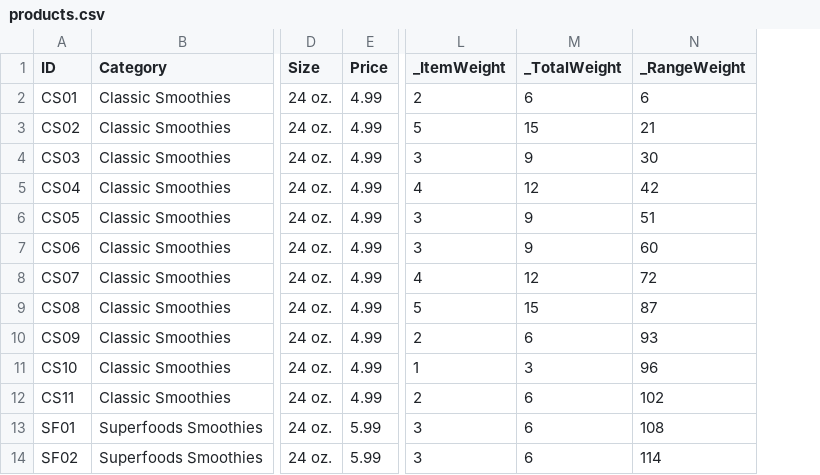
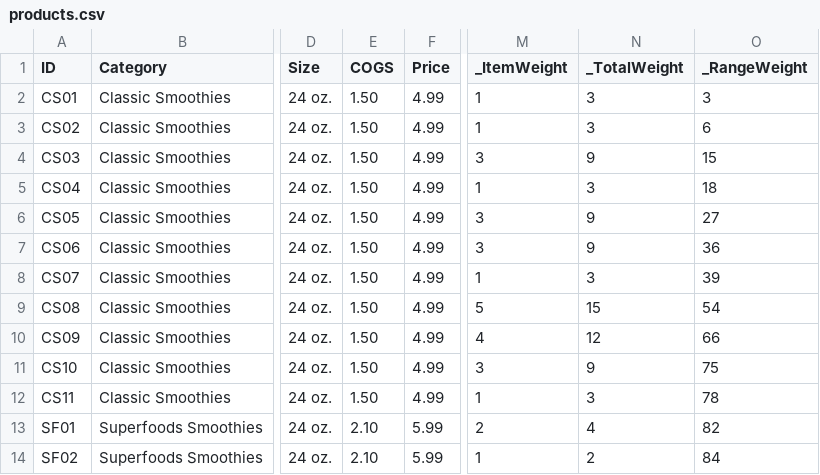
Before and after one commit to garystafford/streaming-sales-generator, a CSV file: products.csv, drawn as a sheet; only a part is shown, gaps mark what is left out; addresses are those after the commit; the diff covers the shown part only; the diff names each change by its address in the sheet, - before the commit and + after, or states it on an @@ line.

Commit message:
Add COGS to products

```diff
--- a/products.csv
+++ b/products.csv
+column E (COGS), rows 2-14: 1.50 | 1.50 | 1.50 | 1.50 | 1.50 | 1.50 | 1.50 | 1.50 | 1.50 | 1.50 | 1.50 | 2.10 | 2.10
-M2 (_ItemWeight): 2
+M2 (_ItemWeight): 1
-N2 (_TotalWeight): 6
+N2 (_TotalWeight): 3
-O2 (_RangeWeight): 6
+O2 (_RangeWeight): 3
-M3 (_ItemWeight): 5
+M3 (_ItemWeight): 1
-N3 (_TotalWeight): 15
+N3 (_TotalWeight): 3
-O3 (_RangeWeight): 21
+O3 (_RangeWeight): 6
-O4 (_RangeWeight): 30
+O4 (_RangeWeight): 15
-M5 (_ItemWeight): 4
+M5 (_ItemWeight): 1
-N5 (_TotalWeight): 12
+N5 (_TotalWeight): 3
-O5 (_RangeWeight): 42
+O5 (_RangeWeight): 18
-O6 (_RangeWeight): 51
+O6 (_RangeWeight): 27
-O7 (_RangeWeight): 60
+O7 (_RangeWeight): 36
-M8 (_ItemWeight): 4
+M8 (_ItemWeight): 1
-N8 (_TotalWeight): 12
+N8 (_TotalWeight): 3
-O8 (_RangeWeight): 72
+O8 (_RangeWeight): 39
-O9 (_RangeWeight): 87
+O9 (_RangeWeight): 54
-M10 (_ItemWeight): 2
+M10 (_ItemWeight): 4
-N10 (_TotalWeight): 6
+N10 (_TotalWeight): 12
-O10 (_RangeWeight): 93
+O10 (_RangeWeight): 66
-M11 (_ItemWeight): 1
+M11 (_ItemWeight): 3
-N11 (_TotalWeight): 3
+N11 (_TotalWeight): 9
-O11 (_RangeWeight): 96
+O11 (_RangeWeight): 75
-M12 (_ItemWeight): 2
+M12 (_ItemWeight): 1
-N12 (_TotalWeight): 6
+N12 (_TotalWeight): 3
-O12 (_RangeWeight): 102
+O12 (_RangeWeight): 78
-M13 (_ItemWeight): 3
+M13 (_ItemWeight): 2
-N13 (_TotalWeight): 6
+N13 (_TotalWeight): 4
-O13 (_RangeWeight): 108
+O13 (_RangeWeight): 82
-M14 (_ItemWeight): 3
+M14 (_ItemWeight): 1
-N14 (_TotalWeight): 6
+N14 (_TotalWeight): 2
-O14 (_RangeWeight): 114
+O14 (_RangeWeight): 84
```
Also changed, not shown: 42 edited cells elsewhere in this file, 2 other files.
